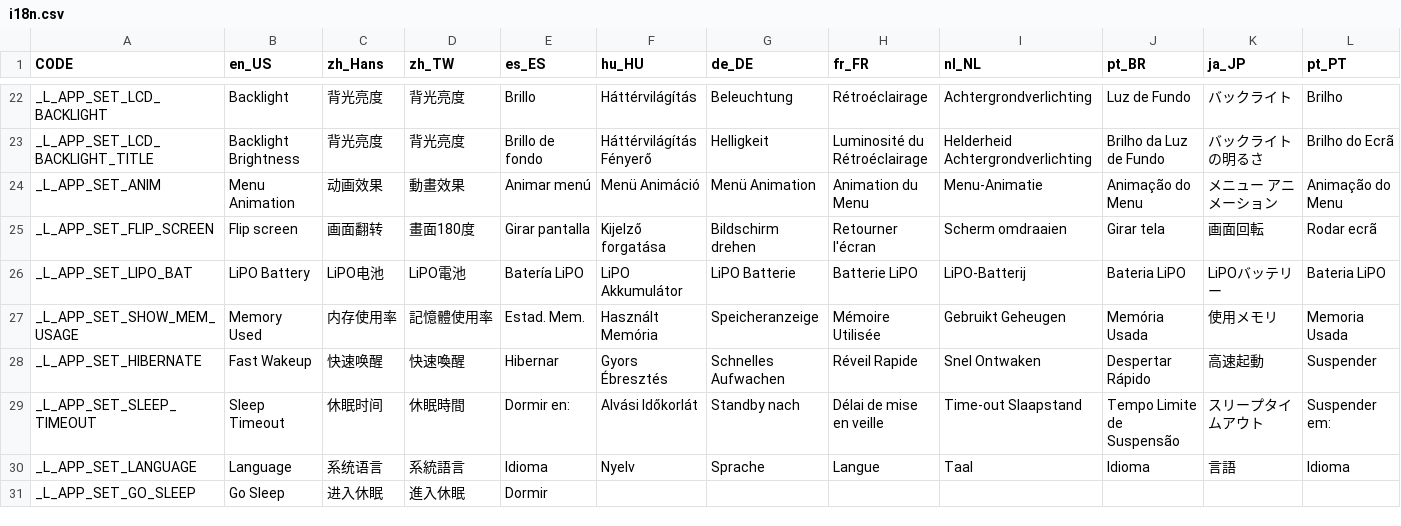
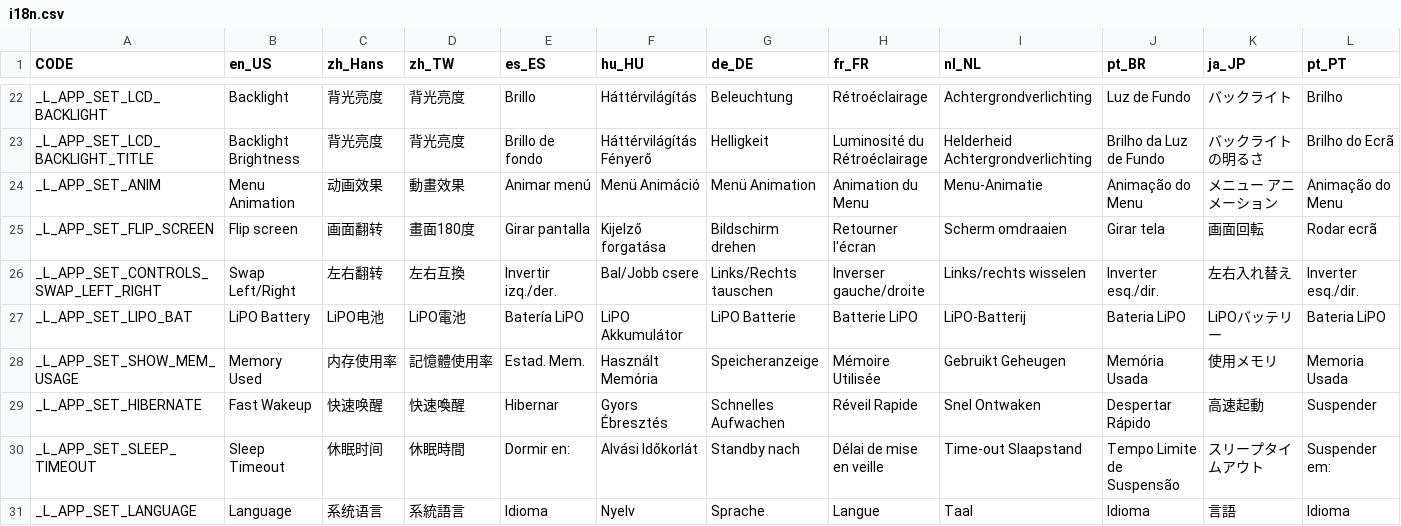
Before and after one commit to solosky/pixl.js, a CSV file: fw/data/i18n.csv, drawn as a sheet; only a part is shown, gaps mark what is left out; the shorter side is filled out with more unchanged rows; rows hold the shown columns only; the diff names each change by its address in the sheet, - before the commit and + after, or states it on an @@ line.

Commit message:
feat: add swap left/right controls option

```diff
--- a/fw/data/i18n.csv
+++ b/fw/data/i18n.csv
+row 26: _L_APP_SET_CONTROLS_SWAP_LEFT_RIGHT | Swap Left/Right | 左右翻转 | 左右互換 | Invertir izq./der. | Bal/Jobb csere | Links/Rechts tauschen | Inverser gauche/droite | Links/rechts wisselen | Inverter esq./dir. | 左右入れ替え | Inverter esq./dir.
```
Also changed, not shown: 21 other files.
